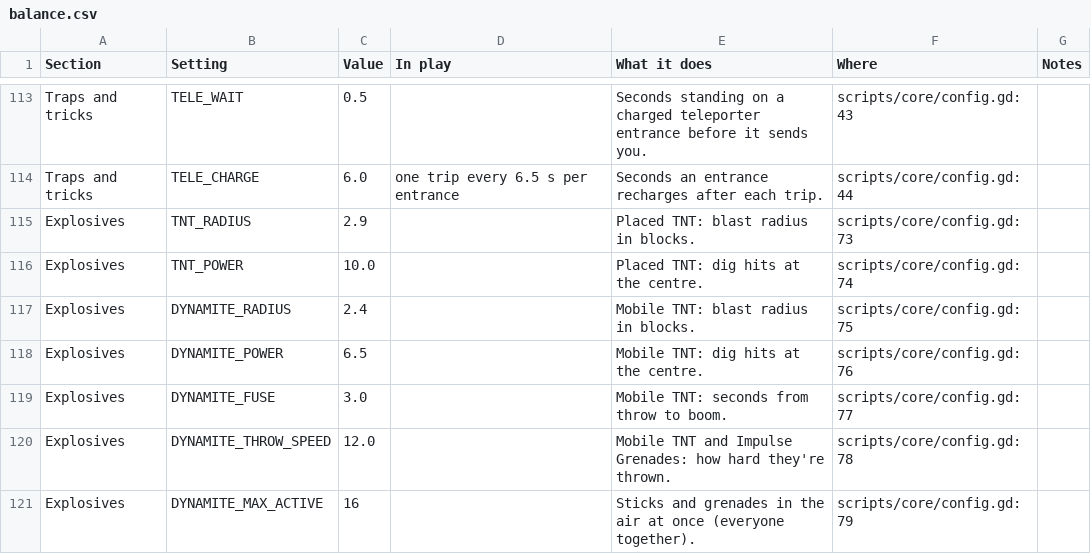
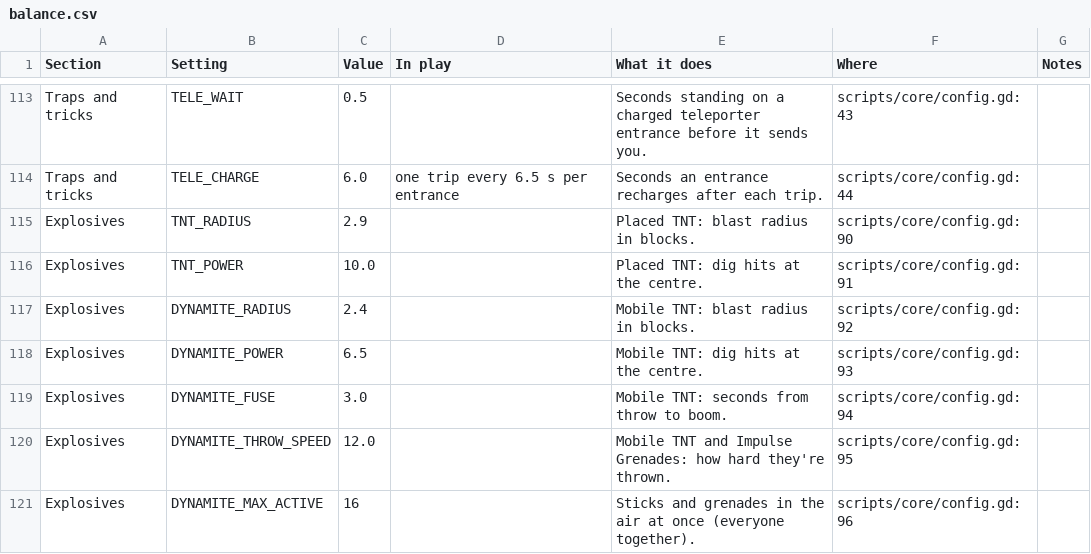
Before and after one commit to Beanidip/BurrowWars, a CSV file: docs/balance.csv, drawn as a sheet; only a part is shown, gaps mark what is left out; the diff covers the shown part only.

```diff
--- a/docs/balance.csv
+++ b/docs/balance.csv
@@ -114,8 +114,8 @@ Traps and tricks,TELE_WAIT,0.5,,Seconds standing on a charged teleporter entranc
 Traps and tricks,TELE_CHARGE,6.0,one trip every 6.5 s per entrance,Seconds an entrance recharges after each trip.,scripts/core/config.gd:44,
-Explosives,TNT_RADIUS,2.9,,Placed TNT: blast radius in blocks.,scripts/core/config.gd:73,
-Explosives,TNT_POWER,10.0,,Placed TNT: dig hits at the centre.,scripts/core/config.gd:74,
-Explosives,DYNAMITE_RADIUS,2.4,,Mobile TNT: blast radius in blocks.,scripts/core/config.gd:75,
-Explosives,DYNAMITE_POWER,6.5,,Mobile TNT: dig hits at the centre.,scripts/core/config.gd:76,
-Explosives,DYNAMITE_FUSE,3.0,,Mobile TNT: seconds from throw to boom.,scripts/core/config.gd:77,
-Explosives,DYNAMITE_THROW_SPEED,12.0,,Mobile TNT and Impulse Grenades: how hard they're thrown.,scripts/core/config.gd:78,
-Explosives,DYNAMITE_MAX_ACTIVE,16,,Sticks and grenades in the air at once (everyone together).,scripts/core/config.gd:79,
+Explosives,TNT_RADIUS,2.9,,Placed TNT: blast radius in blocks.,scripts/core/config.gd:90,
+Explosives,TNT_POWER,10.0,,Placed TNT: dig hits at the centre.,scripts/core/config.gd:91,
+Explosives,DYNAMITE_RADIUS,2.4,,Mobile TNT: blast radius in blocks.,scripts/core/config.gd:92,
+Explosives,DYNAMITE_POWER,6.5,,Mobile TNT: dig hits at the centre.,scripts/core/config.gd:93,
+Explosives,DYNAMITE_FUSE,3.0,,Mobile TNT: seconds from throw to boom.,scripts/core/config.gd:94,
+Explosives,DYNAMITE_THROW_SPEED,12.0,,Mobile TNT and Impulse Grenades: how hard they're thrown.,scripts/core/config.gd:95,
+Explosives,DYNAMITE_MAX_ACTIVE,16,,Sticks and grenades in the air at once (everyone together).,scripts/core/config.gd:96,
```
Also changed, not shown: 25 edited cells elsewhere in this file, 13 other files.
